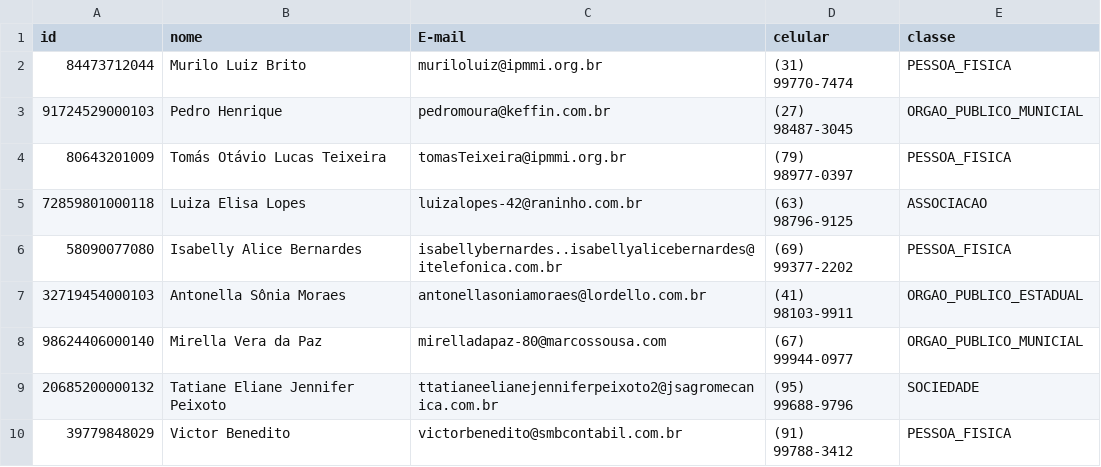
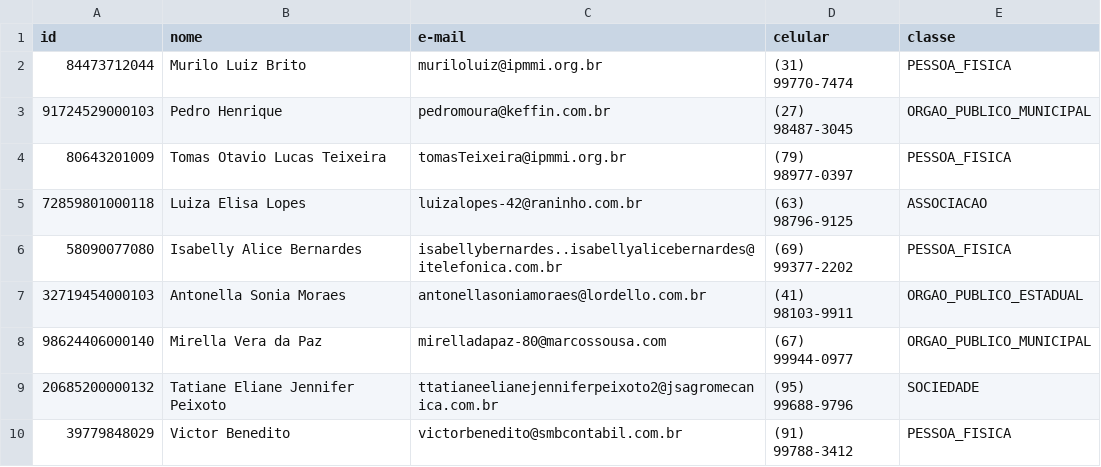
Before and after one commit to nathanzilgo/eDoe.com, a CSV file: arquivos_sistema/atualizaReceptores.csv, drawn as a sheet.

```diff
--- a/arquivos_sistema/atualizaReceptores.csv
+++ b/arquivos_sistema/atualizaReceptores.csv
@@ -1,9 +1,9 @@
-id,nome,E-mail,celular,classe
+id,nome,e-mail,celular,classe
 84473712044,Murilo Luiz Brito,muriloluiz@ipmmi.org.br,(31) 99770-7474,PESSOA_FISICA
-91724529000103,Pedro Henrique,pedromoura@keffin.com.br,(27) 98487-3045,ORGAO_PUBLICO_MUNICIAL
-80643201009,Tomás Otávio Lucas Teixeira,tomasTeixeira@ipmmi.org.br,(79) 98977-0397,PESSOA_FISICA
+91724529000103,Pedro Henrique,pedromoura@keffin.com.br,(27) 98487-3045,ORGAO_PUBLICO_MUNICIPAL
+80643201009,Tomas Otavio Lucas Teixeira,tomasTeixeira@ipmmi.org.br,(79) 98977-0397,PESSOA_FISICA
 72859801000118,Luiza Elisa Lopes,luizalopes-42@raninho.com.br,(63) 98796-9125,ASSOCIACAO
 58090077080,Isabelly Alice Bernardes,isabellybernardes..isabellyalicebernardes@itelefonica.com.br,(69) 99377-2202,PESSOA_FISICA
-32719454000103,Antonella Sônia Moraes,antonellasoniamoraes@lordello.com.br,(41) 98103-9911,ORGAO_PUBLICO_ESTADUAL
-98624406000140,Mirella Vera da Paz,mirelladapaz-80@marcossousa.com,(67) 99944-0977,ORGAO_PUBLICO_MUNICIAL
+32719454000103,Antonella Sonia Moraes,antonellasoniamoraes@lordello.com.br,(41) 98103-9911,ORGAO_PUBLICO_ESTADUAL
+98624406000140,Mirella Vera da Paz,mirelladapaz-80@marcossousa.com,(67) 99944-0977,ORGAO_PUBLICO_MUNICIPAL
 20685200000132,Tatiane Eliane Jennifer Peixoto,ttatianeelianejenniferpeixoto2@jsagromecanica.com.br,(95) 99688-9796,SOCIEDADE
```
Also changed, not shown: arquivos_sistema/novosReceptores.csv, 5 other files.
